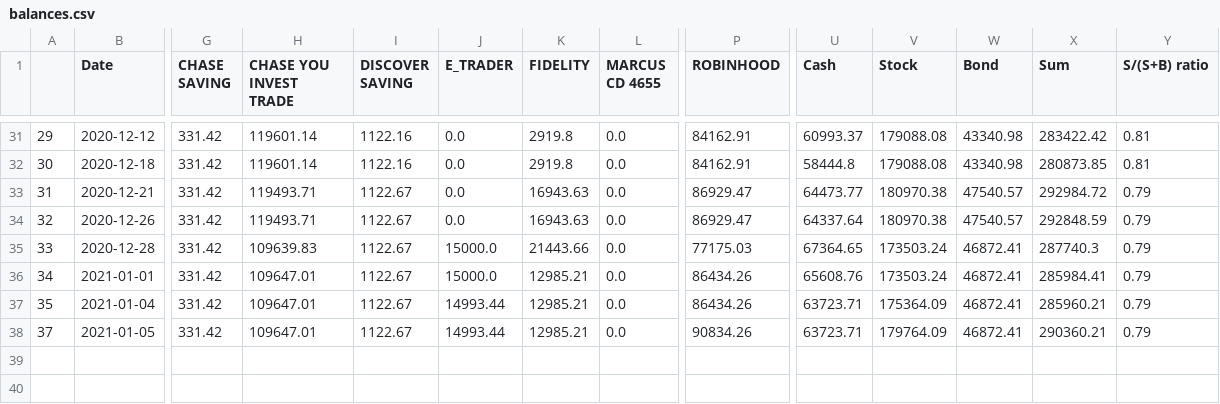
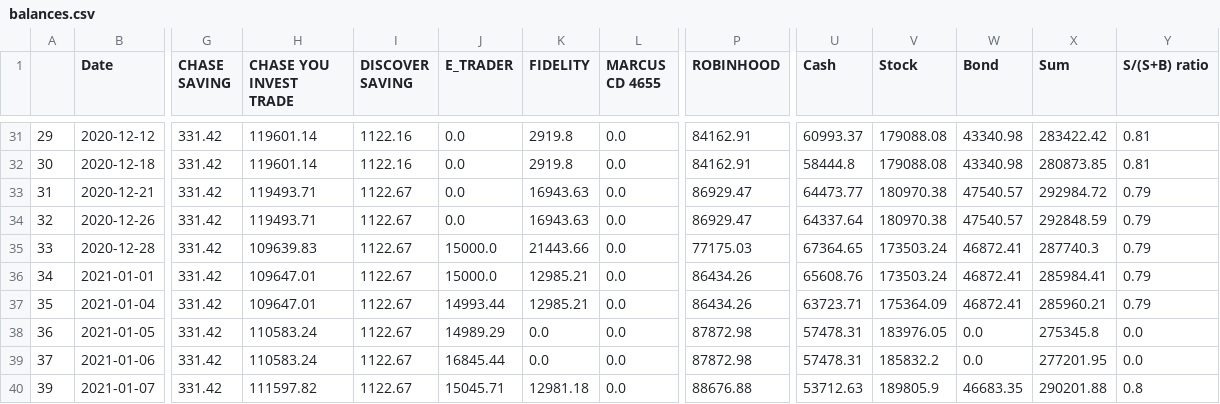
Before and after one commit to WatershedXiaolan/Pinecone, a CSV file: log/balances.csv, drawn as a sheet; only a part is shown, gaps mark what is left out; rows hold the shown columns only; the diff names each change by its address in the sheet, - before the commit and + after, or states it on an @@ line.

Commit message:
Closes: #1 updated read prices to keep the previous price if a certain stock is not in yahoo database updated log writting to perserve historical data with historical prices

```diff
--- a/log/balances.csv
+++ b/log/balances.csv
@@ column A renumbered in row 38 @@
-H38 (CHASE YOU INVEST TRADE): 109647.01
+H38 (CHASE YOU INVEST TRADE): 110583.24
-J38 (E_TRADER): 14993.44
+J38 (E_TRADER): 14989.29
-K38 (FIDELITY): 12985.21
+K38 (FIDELITY): 0.0
-P38 (ROBINHOOD): 90834.26
+P38 (ROBINHOOD): 87872.98
-U38 (Cash): 63723.71
+U38 (Cash): 57478.31
-V38 (Stock): 179764.09
+V38 (Stock): 183976.05
-W38 (Bond): 46872.41
+W38 (Bond): 0.0
-X38 (Sum): 290360.21
+X38 (Sum): 275345.8
-Y38 (S/(S+B) ratio): 0.79
+Y38 (S/(S+B) ratio): 0.0
+row 39: 37 | 2021-01-06 | 331.42 | 110583.24 | 1122.67 | 16845.44 | 0.0 | 0.0 | 87872.98 | 57478.31 | 185832.2 | 0.0 | 277201.95 | 0.0
+row 40: 39 | 2021-01-07 | 331.42 | 111597.82 | 1122.67 | 15045.71 | 12981.18 | 0.0 | 88676.88 | 53712.63 | 189805.9 | 46683.35 | 290201.88 | 0.8
```
Also changed, not shown: log/gc_balance.csv, 3 other files.
